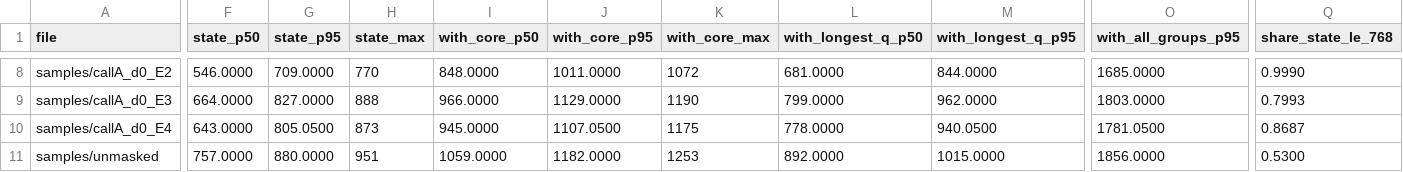
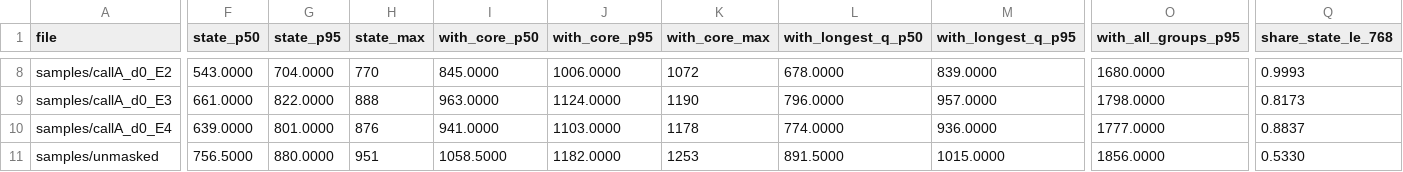
Before and after one commit to AmirDehkordi/NewsAction, a CSV file: artifacts/NA-04/token_stats.csv, drawn as a sheet; only a part is shown, gaps mark what is left out; the diff covers the shown part only; the diff names each change by its address in the sheet, - before the commit and + after, or states it on an @@ line.

```diff
--- a/artifacts/NA-04/token_stats.csv
+++ b/artifacts/NA-04/token_stats.csv
-F8 (state_p50): 546.0000
+F8 (state_p50): 543.0000
-G8 (state_p95): 709.0000
+G8 (state_p95): 704.0000
-I8 (with_core_p50): 848.0000
+I8 (with_core_p50): 845.0000
-J8 (with_core_p95): 1011.0000
+J8 (with_core_p95): 1006.0000
-L8 (with_longest_q_p50): 681.0000
+L8 (with_longest_q_p50): 678.0000
-M8 (with_longest_q_p95): 844.0000
+M8 (with_longest_q_p95): 839.0000
-O8 (with_all_groups_p95): 1685.0000
+O8 (with_all_groups_p95): 1680.0000
-Q8 (share_state_le_768): 0.9990
+Q8 (share_state_le_768): 0.9993
-F9 (state_p50): 664.0000
+F9 (state_p50): 661.0000
-G9 (state_p95): 827.0000
+G9 (state_p95): 822.0000
-I9 (with_core_p50): 966.0000
+I9 (with_core_p50): 963.0000
-J9 (with_core_p95): 1129.0000
+J9 (with_core_p95): 1124.0000
-L9 (with_longest_q_p50): 799.0000
+L9 (with_longest_q_p50): 796.0000
-M9 (with_longest_q_p95): 962.0000
+M9 (with_longest_q_p95): 957.0000
-O9 (with_all_groups_p95): 1803.0000
+O9 (with_all_groups_p95): 1798.0000
-Q9 (share_state_le_768): 0.7993
+Q9 (share_state_le_768): 0.8173
-F10 (state_p50): 643.0000
+F10 (state_p50): 639.0000
-G10 (state_p95): 805.0500
+G10 (state_p95): 801.0000
-H10 (state_max): 873
+H10 (state_max): 876
-I10 (with_core_p50): 945.0000
+I10 (with_core_p50): 941.0000
-J10 (with_core_p95): 1107.0500
+J10 (with_core_p95): 1103.0000
-K10 (with_core_max): 1175
+K10 (with_core_max): 1178
-L10 (with_longest_q_p50): 778.0000
+L10 (with_longest_q_p50): 774.0000
-M10 (with_longest_q_p95): 940.0500
+M10 (with_longest_q_p95): 936.0000
-O10 (with_all_groups_p95): 1781.0500
+O10 (with_all_groups_p95): 1777.0000
-Q10 (share_state_le_768): 0.8687
+Q10 (share_state_le_768): 0.8837
-F11 (state_p50): 757.0000
+F11 (state_p50): 756.5000
-I11 (with_core_p50): 1059.0000
+I11 (with_core_p50): 1058.5000
-L11 (with_longest_q_p50): 892.0000
+L11 (with_longest_q_p50): 891.5000
-Q11 (share_state_le_768): 0.5300
+Q11 (share_state_le_768): 0.5330
```
Also changed, not shown: 54 edited cells elsewhere in this file, 7 other files.
